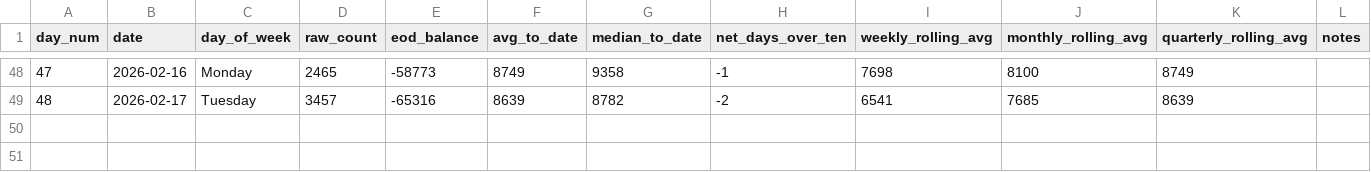
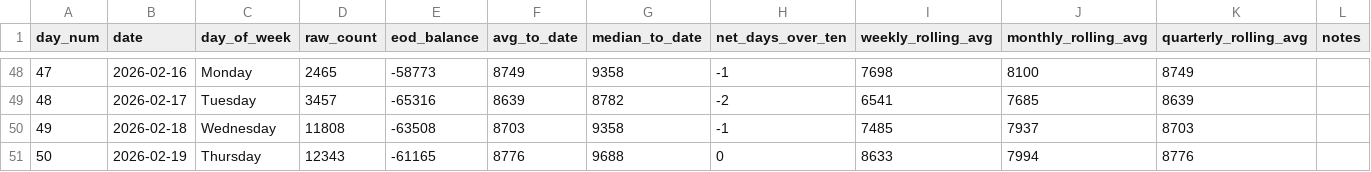
Before and after one commit to ADBond/steppinwolf, a CSV file: data/processed/enhanced.csv, drawn as a sheet; only a part is shown, gaps mark what is left out; the diff names each change by its address in the sheet, - before the commit and + after, or states it on an @@ line.

```diff
--- a/data/processed/enhanced.csv
+++ b/data/processed/enhanced.csv
+row 50: 49 | 2026-02-18 | Wednesday | 11808 | -63508 | 8703 | 9358 | -1 | 7485 | 7937 | 8703
+row 51: 50 | 2026-02-19 | Thursday | 12343 | -61165 | 8776 | 9688 | 0 | 8633 | 7994 | 8776
```
Also changed, not shown: data/processed/summary_dow.csv, data/raw/count.csv.
